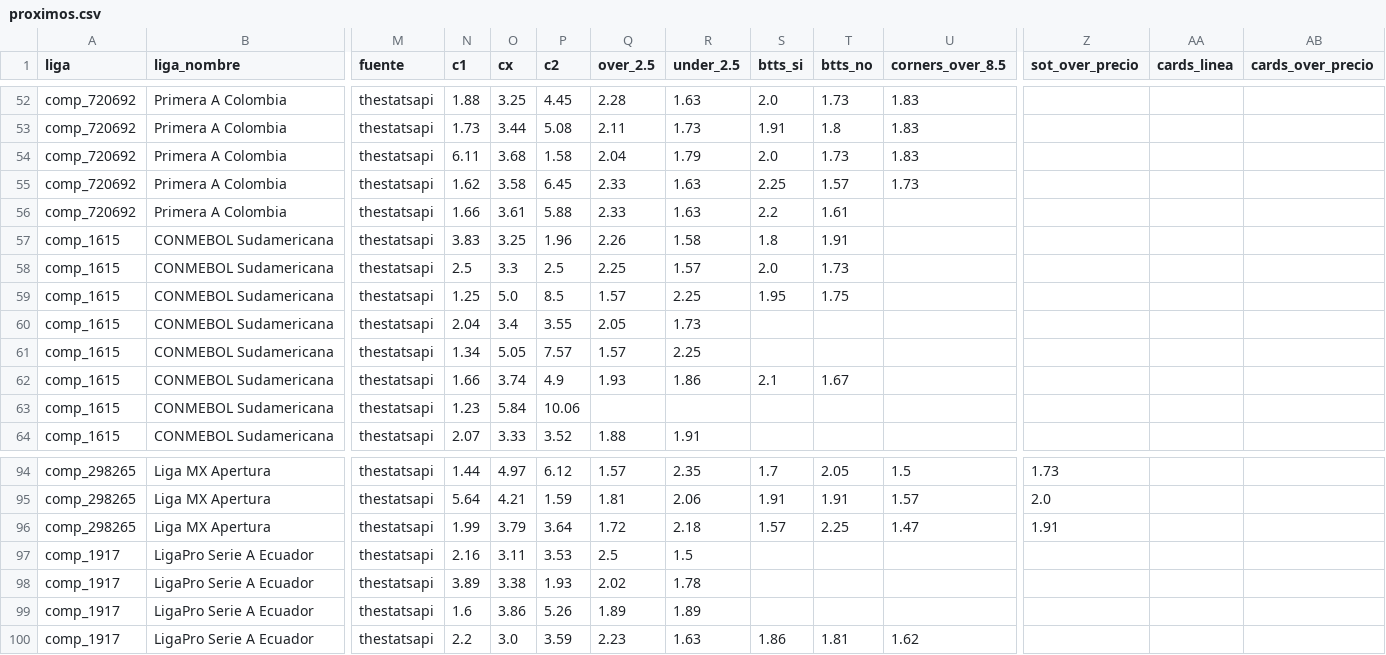
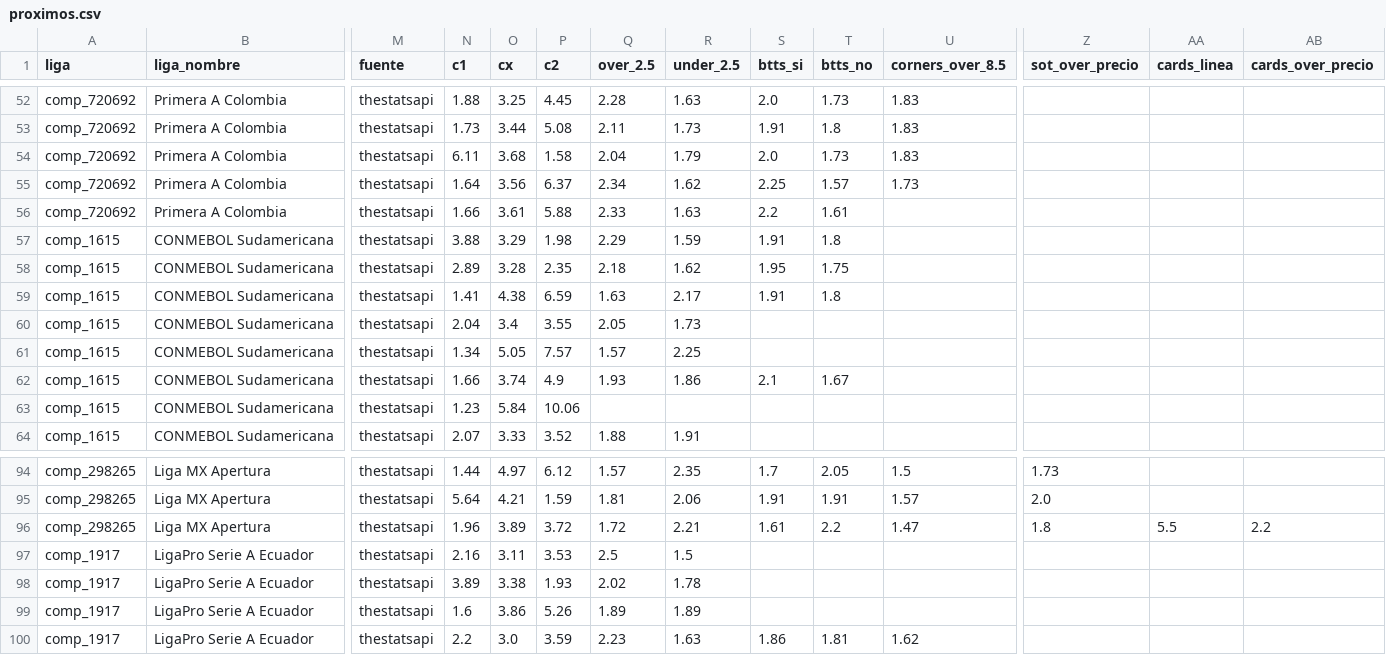
Before and after one commit to Sportpicks/SportPicks-Ligas, a CSV file: Data/partidos/proximos.csv, drawn as a sheet; only a part is shown, gaps mark what is left out; the diff covers the shown part only; the diff names each change by its address in the sheet, - before the commit and + after, or states it on an @@ line.

```diff
--- a/Data/partidos/proximos.csv
+++ b/Data/partidos/proximos.csv
-N55 (c1): 1.62
+N55 (c1): 1.64
-O55 (cx): 3.58
+O55 (cx): 3.56
-P55 (c2): 6.45
+P55 (c2): 6.37
-Q55 (over_2.5): 2.33
+Q55 (over_2.5): 2.34
-R55 (under_2.5): 1.63
+R55 (under_2.5): 1.62
-N57 (c1): 3.83
+N57 (c1): 3.88
-O57 (cx): 3.25
+O57 (cx): 3.29
-P57 (c2): 1.96
+P57 (c2): 1.98
-Q57 (over_2.5): 2.26
+Q57 (over_2.5): 2.29
-R57 (under_2.5): 1.58
+R57 (under_2.5): 1.59
-S57 (btts_si): 1.8
+S57 (btts_si): 1.91
-T57 (btts_no): 1.91
+T57 (btts_no): 1.8
-N58 (c1): 2.5
+N58 (c1): 2.89
-O58 (cx): 3.3
+O58 (cx): 3.28
-P58 (c2): 2.5
+P58 (c2): 2.35
-Q58 (over_2.5): 2.25
+Q58 (over_2.5): 2.18
-R58 (under_2.5): 1.57
+R58 (under_2.5): 1.62
-S58 (btts_si): 2.0
+S58 (btts_si): 1.95
-T58 (btts_no): 1.73
+T58 (btts_no): 1.75
-N59 (c1): 1.25
+N59 (c1): 1.41
-O59 (cx): 5.0
+O59 (cx): 4.38
-P59 (c2): 8.5
+P59 (c2): 6.59
-Q59 (over_2.5): 1.57
+Q59 (over_2.5): 1.63
-R59 (under_2.5): 2.25
+R59 (under_2.5): 2.17
-S59 (btts_si): 1.95
+S59 (btts_si): 1.91
-T59 (btts_no): 1.75
+T59 (btts_no): 1.8
-N96 (c1): 1.99
+N96 (c1): 1.96
-O96 (cx): 3.79
+O96 (cx): 3.89
-P96 (c2): 3.64
+P96 (c2): 3.72
-R96 (under_2.5): 2.18
+R96 (under_2.5): 2.21
-S96 (btts_si): 1.57
+S96 (btts_si): 1.61
-T96 (btts_no): 2.25
+T96 (btts_no): 2.2
-Z96 (sot_over_precio): 1.91
+Z96 (sot_over_precio): 1.8
-AA96 (cards_linea): (empty)
+AA96 (cards_linea): 5.5
-AB96 (cards_over_precio): (empty)
+AB96 (cards_over_precio): 2.2
```
Also changed, not shown: 90 edited cells elsewhere in this file, Data/historial_picks.csv, 3 other files.
